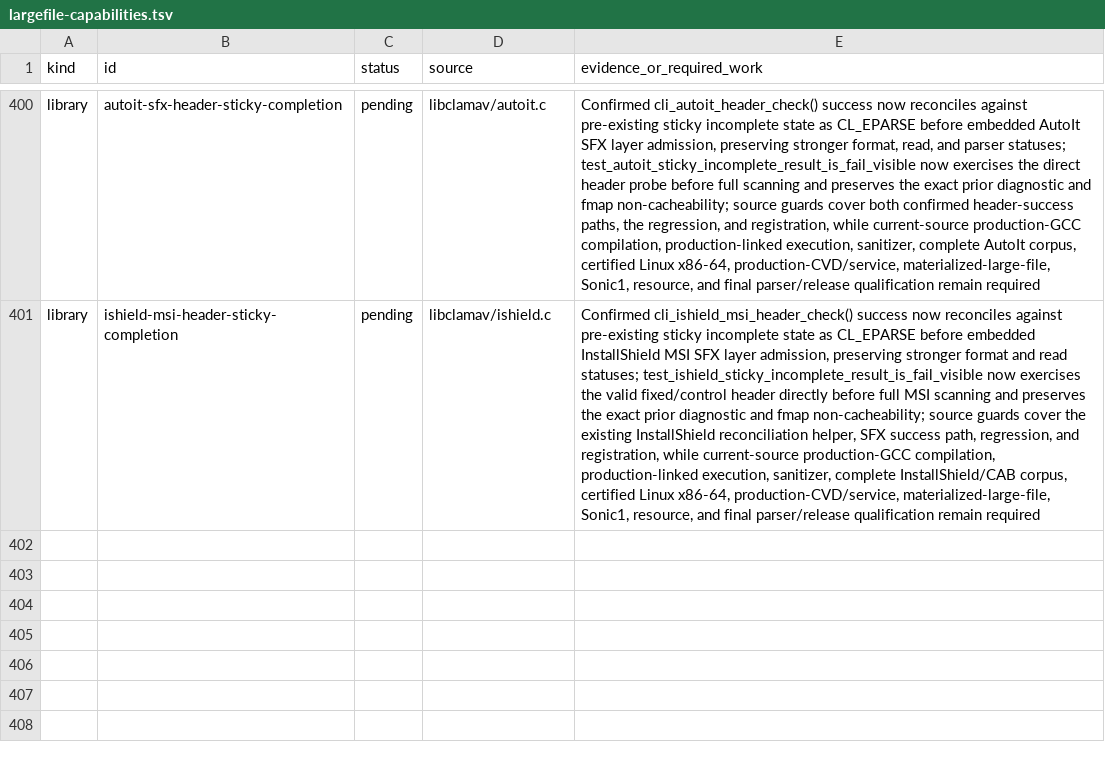
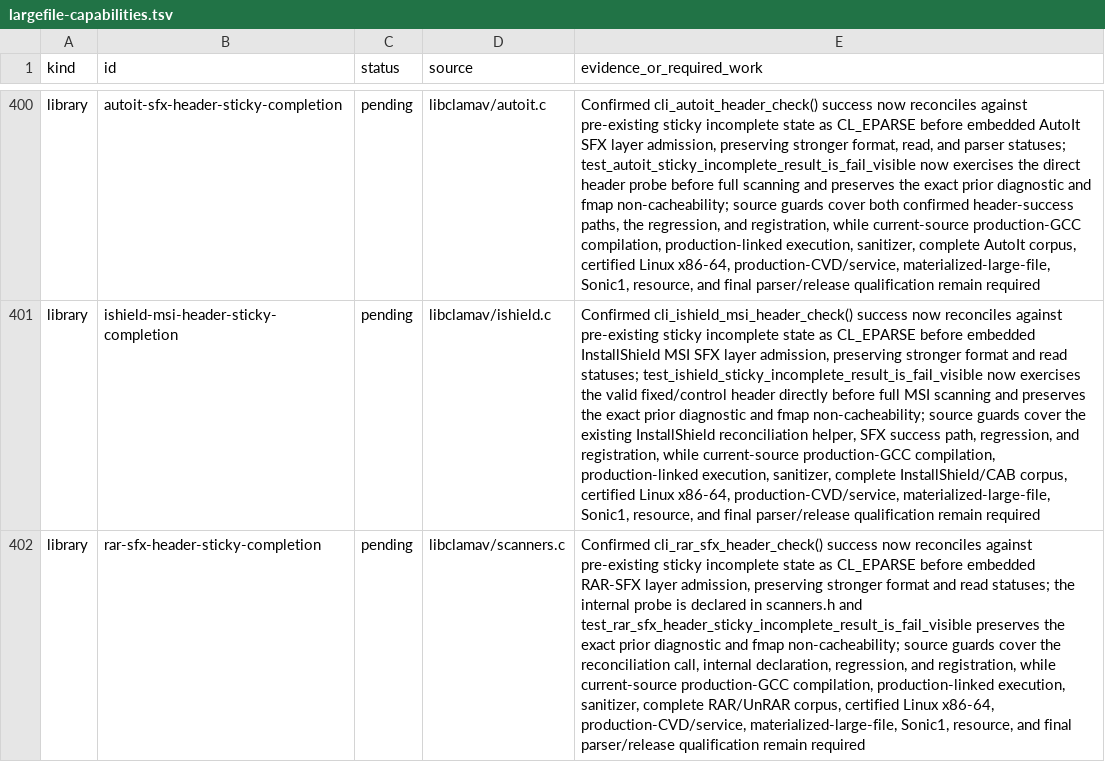
Before and after one commit to NeonGameStudios/ClamAV-32gb, a TSV file: docs/largefile-capabilities.tsv, drawn as a sheet; only a part is shown, gaps mark what is left out; the diff names each change by its address in the sheet, - before the commit and + after, or states it on an @@ line.

Commit message:
Make RAR SFX admission fail visible

```diff
--- a/docs/largefile-capabilities.tsv
+++ b/docs/largefile-capabilities.tsv
+row 402: library | rar-sfx-header-sticky-completion | pending | libclamav/scanners.c | Confirmed cli_rar_sfx_header_check() success now reconciles against pre-existing sticky incomplete state as CL_EPARSE before embedded RAR-SFX layer admission, preserving stronger format and read statuses; the internal probe is declared in scanners.h and test_rar_sfx_header_sticky_incomplete_result_is_fail_visible preserves the exact prior diagnostic and fmap non-cacheability; source guards cover the reconciliation call, internal declaration, regression, and registration, while current-source production-GCC compilation, production-linked execution, sanitizer, complete RAR/UnRAR corpus, certified Linux x86-64, production-CVD/service, materialized-large-file, Sonic1, resource, and final parser/release qualification remain required
```
Also changed, not shown: 8 other files.
